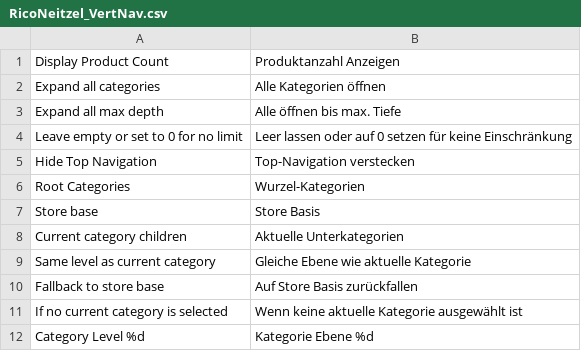
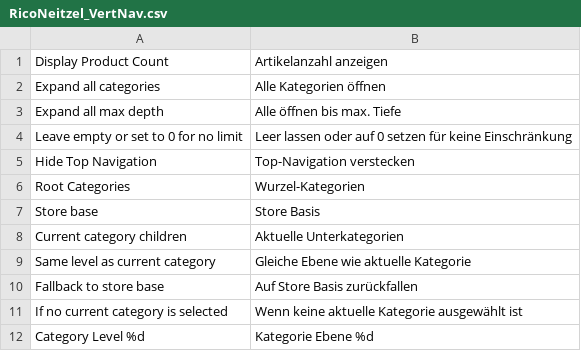
Before and after one commit to riconeitzel/VertNav, a CSV file: app/locale/de_DE/RicoNeitzel_VertNav.csv, drawn as a sheet.

Commit message:
New Magento wording for "Artikel" instead of "Produkte"
Signed-off-by: Rico Neitzel <rico@buro71a.de>

```diff
--- a/app/locale/de_DE/RicoNeitzel_VertNav.csv
+++ b/app/locale/de_DE/RicoNeitzel_VertNav.csv
@@ -1,2 +1,2 @@
-"Display Product Count","Produktanzahl Anzeigen"
+"Display Product Count","Artikelanzahl anzeigen"
 "Expand all categories","Alle Kategorien öffnen"
```
